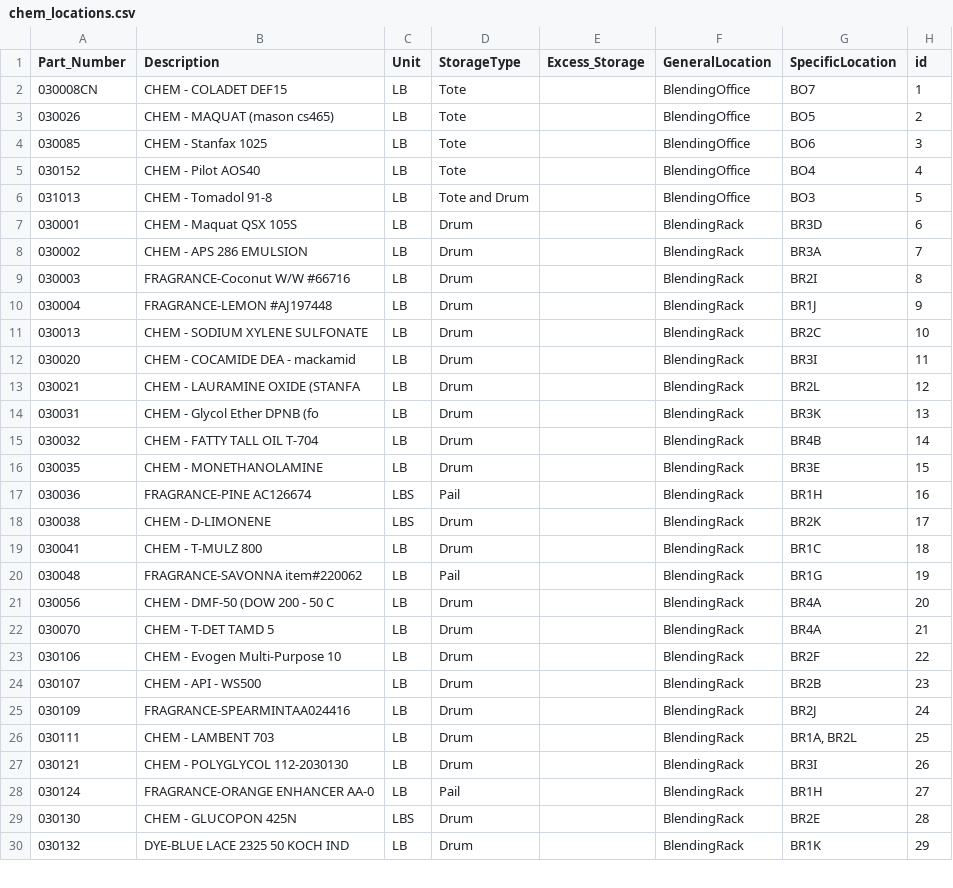
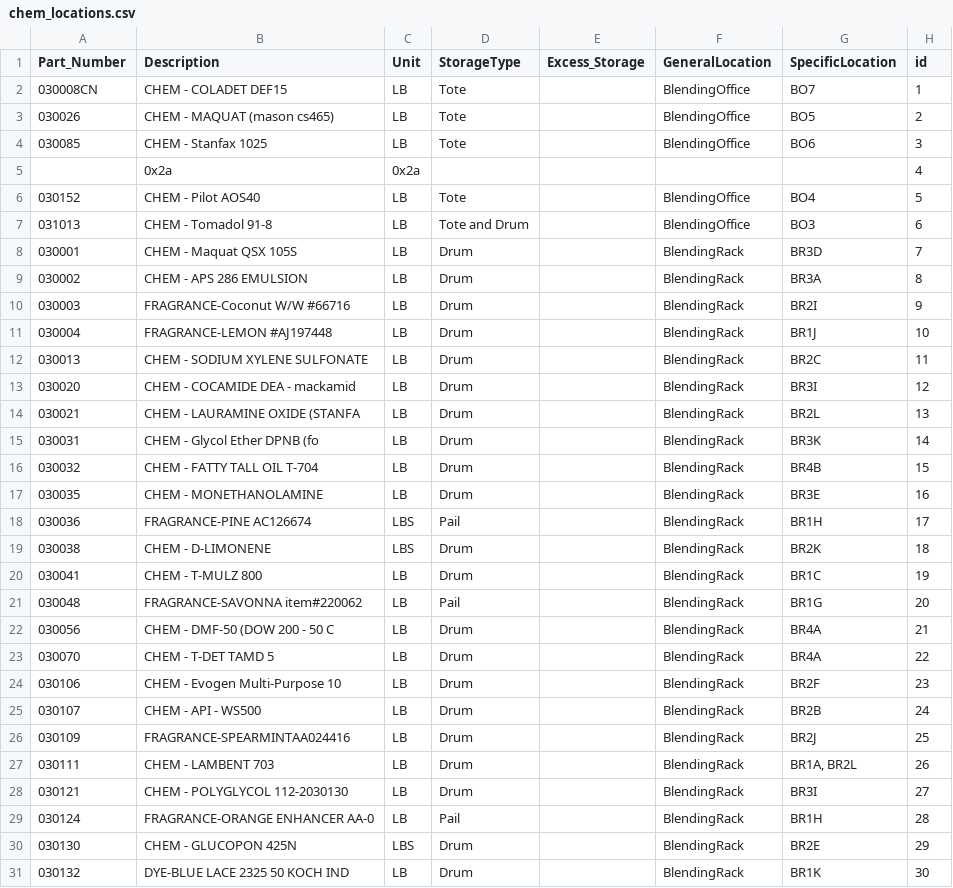
Before and after one commit to ParkerMedlin/kpk-app, a CSV file: db_imports/chem_locations.csv, drawn as a sheet; only a part is shown; the diff covers the shown part only.

```diff
--- a/db_imports/chem_locations.csv
+++ b/db_imports/chem_locations.csv
@@ -4,27 +4,28 @@ Part_Number,Description,Unit,StorageType,Excess_Storage,GeneralLocation,Specific
 030085,CHEM - Stanfax 1025,LB,Tote,,BlendingOffice,BO6,3
-030152,CHEM - Pilot AOS40,LB,Tote,,BlendingOffice,BO4,4
-031013,CHEM - Tomadol 91-8,LB,Tote and Drum,,BlendingOffice,BO3,5
-030001,CHEM - Maquat QSX 105S,LB,Drum,,BlendingRack,BR3D,6
-030002,CHEM - APS 286 EMULSION,LB,Drum,,BlendingRack,BR3A,7
-030003,FRAGRANCE-Coconut W/W #66716,LB,Drum,,BlendingRack,BR2I,8
-030004,FRAGRANCE-LEMON #AJ197448,LB,Drum,,BlendingRack,BR1J,9
-030013,CHEM - SODIUM XYLENE SULFONATE,LB,Drum,,BlendingRack,BR2C,10
-030020,CHEM - COCAMIDE DEA - mackamid,LB,Drum,,BlendingRack,BR3I,11
-030021,CHEM - LAURAMINE OXIDE (STANFA,LB,Drum,,BlendingRack,BR2L,12
-030031,CHEM - Glycol Ether DPNB   (fo,LB,Drum,,BlendingRack,BR3K,13
-030032,CHEM - FATTY TALL OIL T-704,LB,Drum,,BlendingRack,BR4B,14
-030035,CHEM - MONETHANOLAMINE,LB,Drum,,BlendingRack,BR3E,15
-030036,FRAGRANCE-PINE AC126674,LBS,Pail,,BlendingRack,BR1H,16
-030038,CHEM - D-LIMONENE,LBS,Drum,,BlendingRack,BR2K,17
-030041,CHEM - T-MULZ 800,LB,Drum,,BlendingRack,BR1C,18
-030048,FRAGRANCE-SAVONNA item#220062,LB,Pail,,BlendingRack,BR1G,19
-030056,CHEM - DMF-50  (DOW 200 - 50 C,LB,Drum,,BlendingRack,BR4A,20
-030070,CHEM - T-DET TAMD 5,LB,Drum,,BlendingRack,BR4A,21
-030106,CHEM - Evogen Multi-Purpose 10,LB,Drum,,BlendingRack,BR2F,22
-030107,CHEM - API - WS500,LB,Drum,,BlendingRack,BR2B,23
-030109,FRAGRANCE-SPEARMINTAA024416,LB,Drum,,BlendingRack,BR2J,24
-030111,CHEM - LAMBENT 703,LB,Drum,,BlendingRack,"BR1A, BR2L",25
-030121,CHEM - POLYGLYCOL 112-2030130,LB,Drum,,BlendingRack,BR3I,26
-030124,FRAGRANCE-ORANGE ENHANCER AA-0,LB,Pail,,BlendingRack,BR1H,27
-030130,CHEM - GLUCOPON 425N,LBS,Drum,,BlendingRack,BR2E,28
-030132,DYE-BLUE LACE 2325 50 KOCH IND,LB,Drum,,BlendingRack,BR1K,29
+,0x2a,0x2a,,,,,4
+030152,CHEM - Pilot AOS40,LB,Tote,,BlendingOffice,BO4,5
+031013,CHEM - Tomadol 91-8,LB,Tote and Drum,,BlendingOffice,BO3,6
+030001,CHEM - Maquat QSX 105S,LB,Drum,,BlendingRack,BR3D,7
+030002,CHEM - APS 286 EMULSION,LB,Drum,,BlendingRack,BR3A,8
+030003,FRAGRANCE-Coconut W/W #66716,LB,Drum,,BlendingRack,BR2I,9
+030004,FRAGRANCE-LEMON #AJ197448,LB,Drum,,BlendingRack,BR1J,10
+030013,CHEM - SODIUM XYLENE SULFONATE,LB,Drum,,BlendingRack,BR2C,11
+030020,CHEM - COCAMIDE DEA - mackamid,LB,Drum,,BlendingRack,BR3I,12
+030021,CHEM - LAURAMINE OXIDE (STANFA,LB,Drum,,BlendingRack,BR2L,13
+030031,CHEM - Glycol Ether DPNB   (fo,LB,Drum,,BlendingRack,BR3K,14
+030032,CHEM - FATTY TALL OIL T-704,LB,Drum,,BlendingRack,BR4B,15
+030035,CHEM - MONETHANOLAMINE,LB,Drum,,BlendingRack,BR3E,16
+030036,FRAGRANCE-PINE AC126674,LBS,Pail,,BlendingRack,BR1H,17
+030038,CHEM - D-LIMONENE,LBS,Drum,,BlendingRack,BR2K,18
+030041,CHEM - T-MULZ 800,LB,Drum,,BlendingRack,BR1C,19
+030048,FRAGRANCE-SAVONNA item#220062,LB,Pail,,BlendingRack,BR1G,20
+030056,CHEM - DMF-50  (DOW 200 - 50 C,LB,Drum,,BlendingRack,BR4A,21
+030070,CHEM - T-DET TAMD 5,LB,Drum,,BlendingRack,BR4A,22
+030106,CHEM - Evogen Multi-Purpose 10,LB,Drum,,BlendingRack,BR2F,23
+030107,CHEM - API - WS500,LB,Drum,,BlendingRack,BR2B,24
+030109,FRAGRANCE-SPEARMINTAA024416,LB,Drum,,BlendingRack,BR2J,25
+030111,CHEM - LAMBENT 703,LB,Drum,,BlendingRack,"BR1A, BR2L",26
+030121,CHEM - POLYGLYCOL 112-2030130,LB,Drum,,BlendingRack,BR3I,27
+030124,FRAGRANCE-ORANGE ENHANCER AA-0,LB,Pail,,BlendingRack,BR1H,28
+030130,CHEM - GLUCOPON 425N,LBS,Drum,,BlendingRack,BR2E,29
+030132,DYE-BLUE LACE 2325 50 KOCH IND,LB,Drum,,BlendingRack,BR1K,30
```
Also changed, not shown: 1 added row, 2 removed rows and 118 edited cells elsewhere in this file, db_imports/BM_BillHeader.csv, db_imports/hx_sched.csv, 8 other files.
